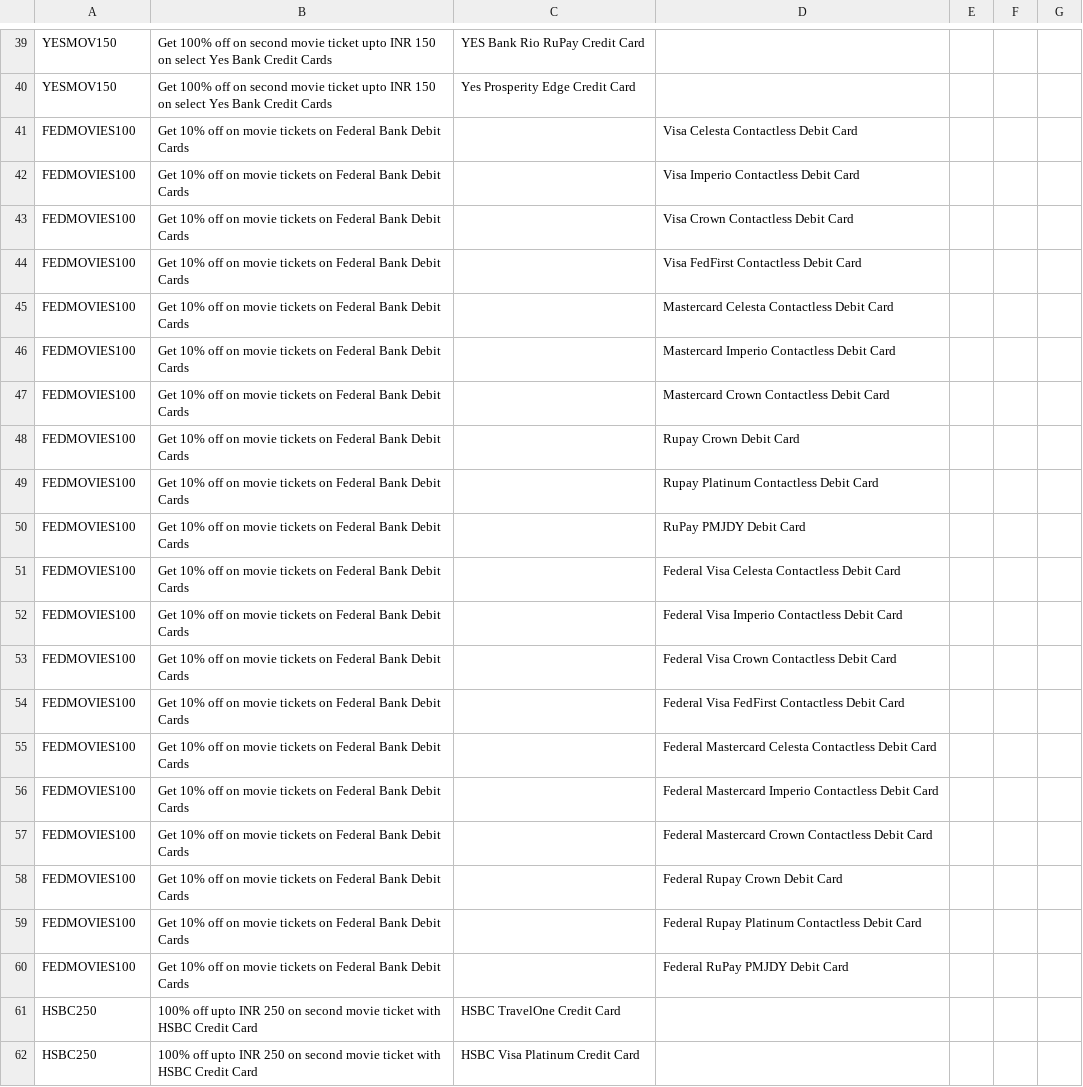
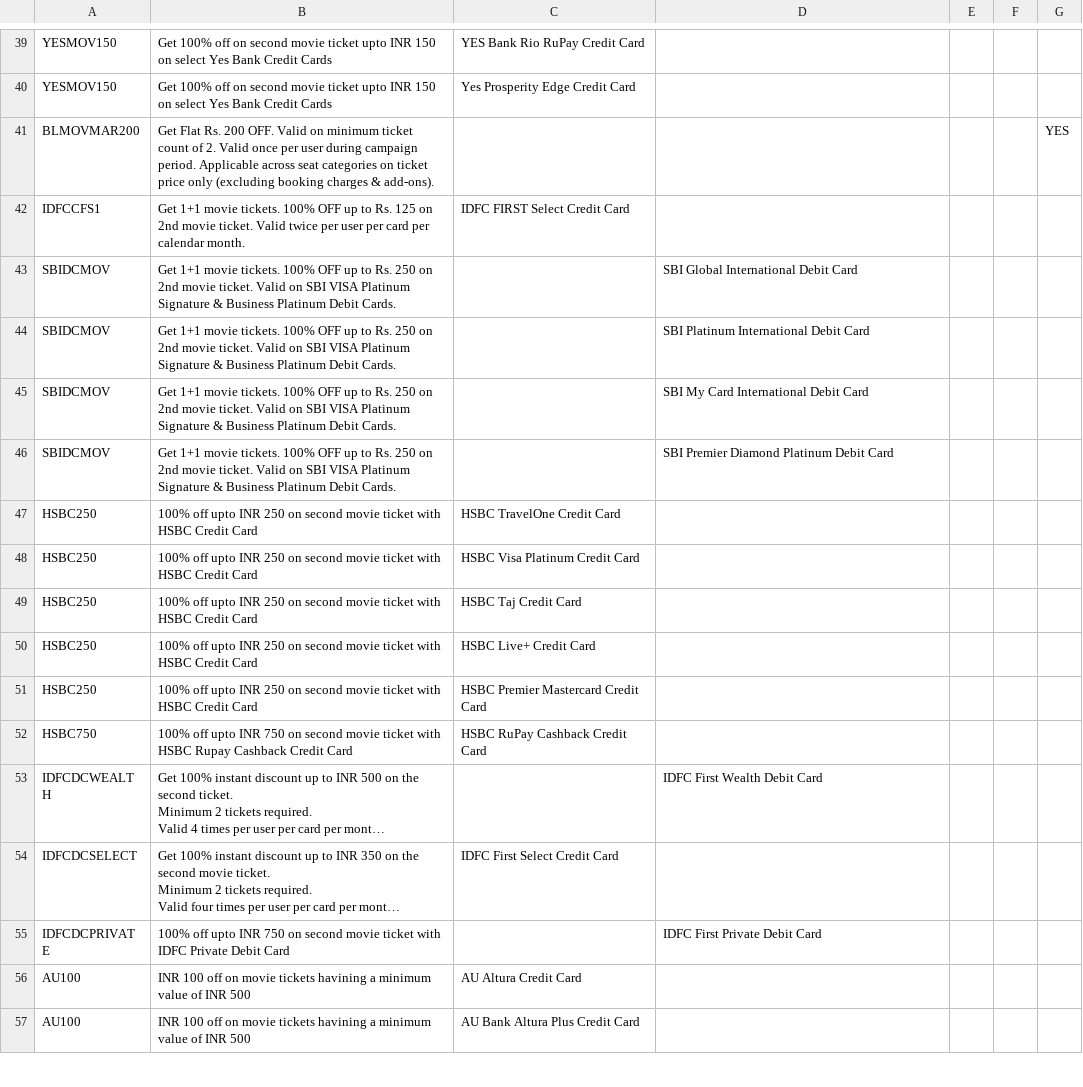
Before and after one commit to Myrupaya/movieee, a CSV file: public/district_paytm.csv, drawn as a sheet; only a part is shown, gaps mark what is left out; the shorter side is filled out with more unchanged rows; long unchanged cells end in …; removed rows and columns are numbered as before the commit, all else as after; the diff covers the shown part only; the diff names each change by its address in the sheet, - before the commit and + after, or states it on an @@ line.

```diff
--- a/public/district_paytm.csv
+++ b/public/district_paytm.csv
-row 41: FEDMOVIES100 | Get 10% off on movie tickets on Federal Bank Debit Cards |  | Visa Celesta Contactless Debit Card
-row 42: FEDMOVIES100 | Get 10% off on movie tickets on Federal Bank Debit Cards |  | Visa Imperio Contactless Debit Card
-row 43: FEDMOVIES100 | Get 10% off on movie tickets on Federal Bank Debit Cards |  | Visa Crown Contactless Debit Card
-row 44: FEDMOVIES100 | Get 10% off on movie tickets on Federal Bank Debit Cards |  | Visa FedFirst Contactless Debit Card
-row 45: FEDMOVIES100 | Get 10% off on movie tickets on Federal Bank Debit Cards |  | Mastercard Celesta Contactless Debit Card
-row 46: FEDMOVIES100 | Get 10% off on movie tickets on Federal Bank Debit Cards |  | Mastercard Imperio Contactless Debit Card
-row 47: FEDMOVIES100 | Get 10% off on movie tickets on Federal Bank Debit Cards |  | Mastercard Crown Contactless Debit Card
-row 48: FEDMOVIES100 | Get 10% off on movie tickets on Federal Bank Debit Cards |  | Rupay Crown Debit Card
-row 49: FEDMOVIES100 | Get 10% off on movie tickets on Federal Bank Debit Cards |  | Rupay Platinum Contactless Debit Card
-row 50: FEDMOVIES100 | Get 10% off on movie tickets on Federal Bank Debit Cards |  | RuPay PMJDY Debit Card
-row 51: FEDMOVIES100 | Get 10% off on movie tickets on Federal Bank Debit Cards |  | Federal Visa Celesta Contactless Debit Card
-row 52: FEDMOVIES100 | Get 10% off on movie tickets on Federal Bank Debit Cards |  | Federal Visa Imperio Contactless Debit Card
-row 53: FEDMOVIES100 | Get 10% off on movie tickets on Federal Bank Debit Cards |  | Federal Visa Crown Contactless Debit Card
-row 54: FEDMOVIES100 | Get 10% off on movie tickets on Federal Bank Debit Cards |  | Federal Visa FedFirst Contactless Debit Card
-row 55: FEDMOVIES100 | Get 10% off on movie tickets on Federal Bank Debit Cards |  | Federal Mastercard Celesta Contactless Debit Card
-row 56: FEDMOVIES100 | Get 10% off on movie tickets on Federal Bank Debit Cards |  | Federal Mastercard Imperio Contactless Debit Card
-row 57: FEDMOVIES100 | Get 10% off on movie tickets on Federal Bank Debit Cards |  | Federal Mastercard Crown Contactless Debit Card
-row 58: FEDMOVIES100 | Get 10% off on movie tickets on Federal Bank Debit Cards |  | Federal Rupay Crown Debit Card
-row 59: FEDMOVIES100 | Get 10% off on movie tickets on Federal Bank Debit Cards |  | Federal Rupay Platinum Contactless Debit Card
-row 60: FEDMOVIES100 | Get 10% off on movie tickets on Federal Bank Debit Cards |  | Federal RuPay PMJDY Debit Card
+row 41: BLMOVMAR200 | Get Flat Rs. 200 OFF. Valid on minimum ticket count of 2. Valid once per user during campaign period. Applicable across seat categories on ticket price only (excluding booking charges & add-ons). |  |  |  |  | YES
+row 42: IDFCCFS1 | Get 1+1 movie tickets. 100% OFF up to Rs. 125 on 2nd movie ticket. Valid twice per user per card per calendar month. | IDFC FIRST Select Credit Card
+row 43: SBIDCMOV | Get 1+1 movie tickets. 100% OFF up to Rs. 250 on 2nd movie ticket. Valid on SBI VISA Platinum Signature & Business Platinum Debit Cards. |  | SBI Global International Debit Card
+row 44: SBIDCMOV | Get 1+1 movie tickets. 100% OFF up to Rs. 250 on 2nd movie ticket. Valid on SBI VISA Platinum Signature & Business Platinum Debit Cards. |  | SBI Platinum International Debit Card
+row 45: SBIDCMOV | Get 1+1 movie tickets. 100% OFF up to Rs. 250 on 2nd movie ticket. Valid on SBI VISA Platinum Signature & Business Platinum Debit Cards. |  | SBI My Card International Debit Card
+row 46: SBIDCMOV | Get 1+1 movie tickets. 100% OFF up to Rs. 250 on 2nd movie ticket. Valid on SBI VISA Platinum Signature & Business Platinum Debit Cards. |  | SBI Premier Diamond Platinum Debit Card
```
Also changed, not shown: 6 added rows and 35 removed rows elsewhere in this file, 2 other files.
